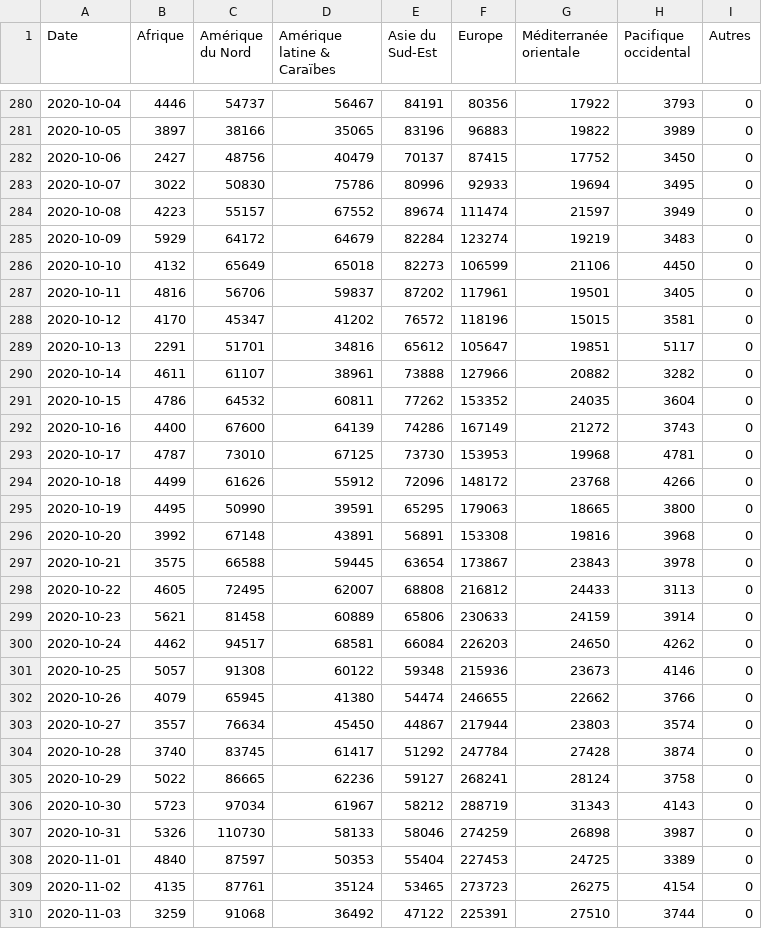
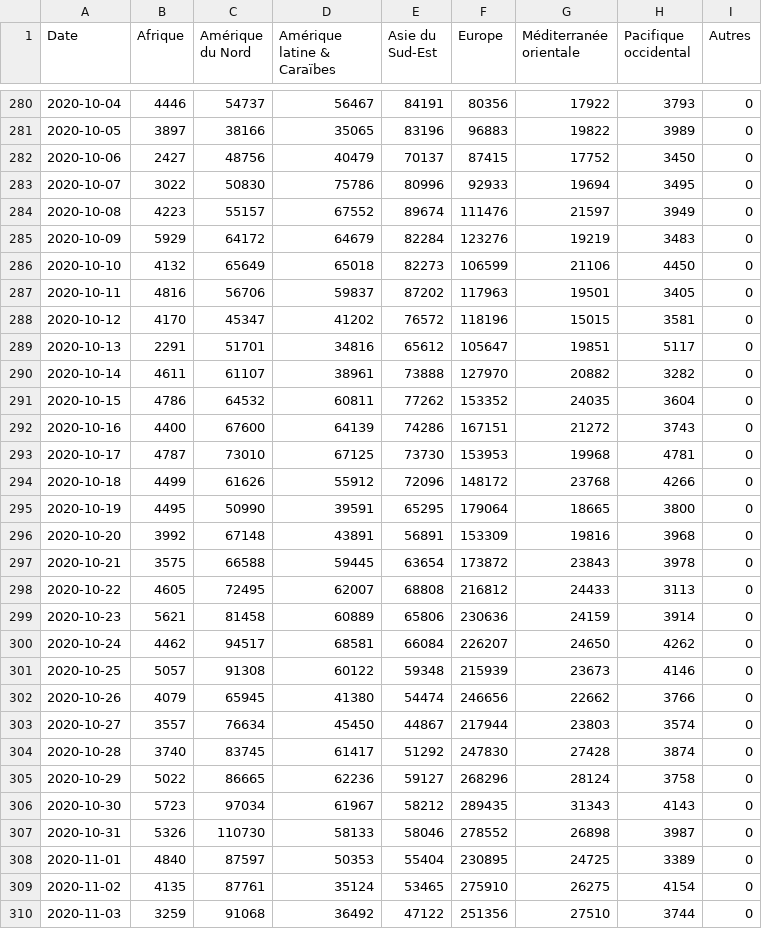
Before and after one commit to AVergely/Covid_19, a CSV file: donneesStreamCas.csv, drawn as a sheet; only a part is shown, gaps mark what is left out; the diff covers the shown part only.

```diff
--- a/donneesStreamCas.csv
+++ b/donneesStreamCas.csv
@@ -283,28 +283,28 @@ Date;Afrique;Amérique du Nord;Amérique latine & Caraïbes;Asie du Sud-Est;Euro
 2020-10-07;3022;50830;75786;80996;92933;19694;3495;0
-2020-10-08;4223;55157;67552;89674;111474;21597;3949;0
-2020-10-09;5929;64172;64679;82284;123274;19219;3483;0
+2020-10-08;4223;55157;67552;89674;111476;21597;3949;0
+2020-10-09;5929;64172;64679;82284;123276;19219;3483;0
 2020-10-10;4132;65649;65018;82273;106599;21106;4450;0
-2020-10-11;4816;56706;59837;87202;117961;19501;3405;0
+2020-10-11;4816;56706;59837;87202;117963;19501;3405;0
 2020-10-12;4170;45347;41202;76572;118196;15015;3581;0
 2020-10-13;2291;51701;34816;65612;105647;19851;5117;0
-2020-10-14;4611;61107;38961;73888;127966;20882;3282;0
+2020-10-14;4611;61107;38961;73888;127970;20882;3282;0
 2020-10-15;4786;64532;60811;77262;153352;24035;3604;0
-2020-10-16;4400;67600;64139;74286;167149;21272;3743;0
+2020-10-16;4400;67600;64139;74286;167151;21272;3743;0
 2020-10-17;4787;73010;67125;73730;153953;19968;4781;0
 2020-10-18;4499;61626;55912;72096;148172;23768;4266;0
-2020-10-19;4495;50990;39591;65295;179063;18665;3800;0
-2020-10-20;3992;67148;43891;56891;153308;19816;3968;0
-2020-10-21;3575;66588;59445;63654;173867;23843;3978;0
+2020-10-19;4495;50990;39591;65295;179064;18665;3800;0
+2020-10-20;3992;67148;43891;56891;153309;19816;3968;0
+2020-10-21;3575;66588;59445;63654;173872;23843;3978;0
 2020-10-22;4605;72495;62007;68808;216812;24433;3113;0
-2020-10-23;5621;81458;60889;65806;230633;24159;3914;0
-2020-10-24;4462;94517;68581;66084;226203;24650;4262;0
-2020-10-25;5057;91308;60122;59348;215936;23673;4146;0
-2020-10-26;4079;65945;41380;54474;246655;22662;3766;0
+2020-10-23;5621;81458;60889;65806;230636;24159;3914;0
+2020-10-24;4462;94517;68581;66084;226207;24650;4262;0
+2020-10-25;5057;91308;60122;59348;215939;23673;4146;0
+2020-10-26;4079;65945;41380;54474;246656;22662;3766;0
 2020-10-27;3557;76634;45450;44867;217944;23803;3574;0
-2020-10-28;3740;83745;61417;51292;247784;27428;3874;0
-2020-10-29;5022;86665;62236;59127;268241;28124;3758;0
-2020-10-30;5723;97034;61967;58212;288719;31343;4143;0
-2020-10-31;5326;110730;58133;58046;274259;26898;3987;0
-2020-11-01;4840;87597;50353;55404;227453;24725;3389;0
-2020-11-02;4135;87761;35124;53465;273723;26275;4154;0
-2020-11-03;3259;91068;36492;47122;225391;27510;3744;0
+2020-10-28;3740;83745;61417;51292;247830;27428;3874;0
+2020-10-29;5022;86665;62236;59127;268296;28124;3758;0
+2020-10-30;5723;97034;61967;58212;289435;31343;4143;0
+2020-10-31;5326;110730;58133;58046;278552;26898;3987;0
+2020-11-01;4840;87597;50353;55404;230895;24725;3389;0
+2020-11-02;4135;87761;35124;53465;275910;26275;4154;0
+2020-11-03;3259;91068;36492;47122;251356;27510;3744;0
```
Also changed, not shown: 1 added row and 1 edited cell elsewhere in this file, CovidTotaux.csv, donneesStreamDeces.csv, 1 other file.
